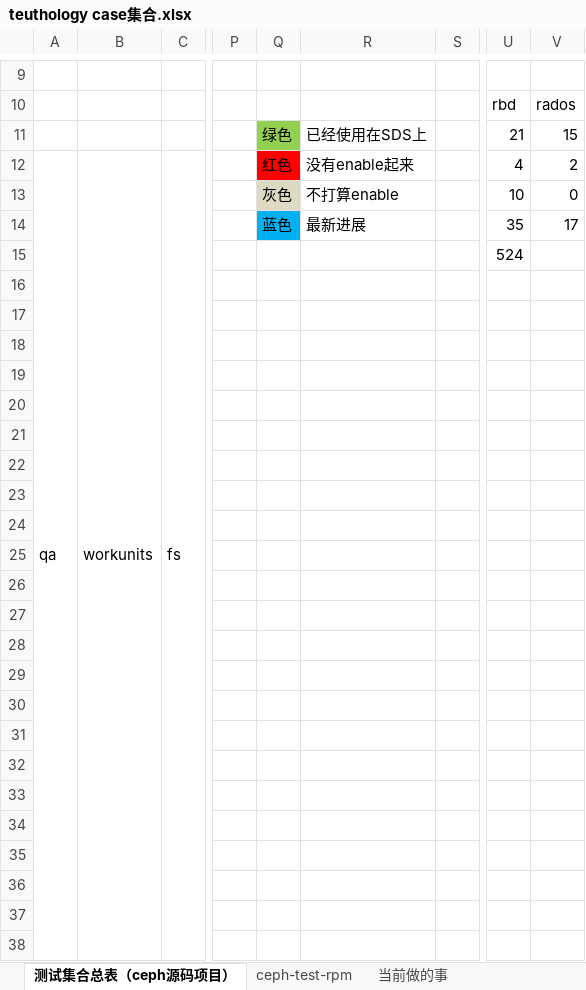
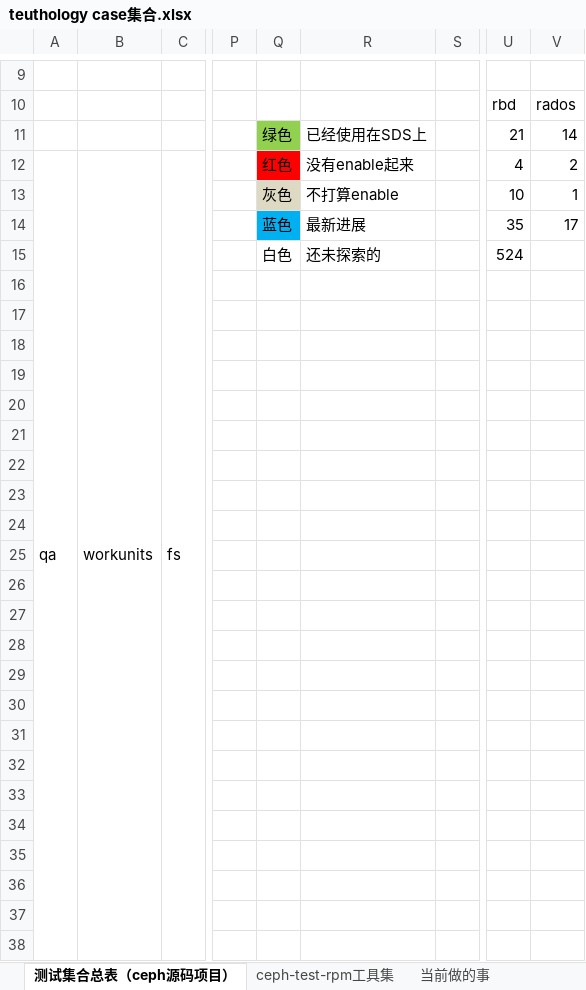
Before and after one commit to lnsyyj/Codes, an Excel workbook: teuthology/teuthology case集合.xlsx, sheet 测试集合总表（ceph源码项目）, drawn as a sheet; only a part is shown, gaps mark what is left out; values as stored, in another font and other column widths than the file's, no borders; removed rows and columns are numbered as before the commit, all else as after; the diff covers the shown part only; the diff names each change by its address in the sheet, - before the commit and + after, or states it on an @@ line.

Commit message:
update
Signed-off-by: yujiang <lnsyyj@hotmail.com>

```diff
--- a/teuthology/teuthology case集合.xlsx (sheet 测试集合总表（ceph源码项目）)
+++ b/teuthology/teuthology case集合.xlsx (sheet 测试集合总表（ceph源码项目）)
-sheet tab: ceph-test-rpm
+sheet tab: ceph-test-rpm工具集
-V11: 15
+V11: 14
-A12:A103 merged
+A12:A164 merged
-B12:B103 merged
+B12:B164 merged
-V13: 0
+V13: 1
-Q15: (empty)
+Q15: 白色
-R15: (empty)
+R15: 还未探索的
```
Also changed, not shown: 53 added rows, 15 edited cells, cell formats and merged cells elsewhere in this sheet, sheet 当前做的事.
